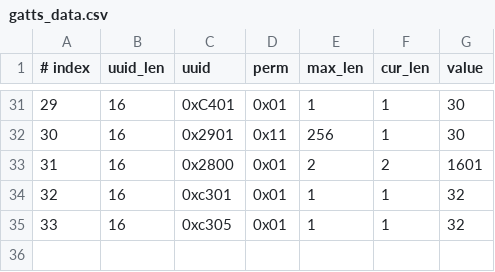
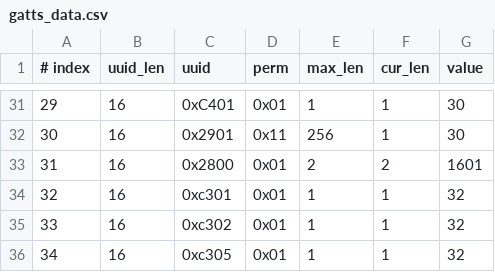
Before and after one commit to lilinghehai/esp-at, a CSV file: components/customized_partitions/raw_data/ble_data/gatts_data.csv, drawn as a sheet; only a part is shown, gaps mark what is left out; addresses are those after the commit; the diff names each change by its address in the sheet, - before the commit and + after, or states it on an @@ line.

```diff
--- a/components/customized_partitions/raw_data/ble_data/gatts_data.csv
+++ b/components/customized_partitions/raw_data/ble_data/gatts_data.csv
+row 35: 33 | 16 | 0xc302 | 0x01 | 1 | 1 | 32
@@ column A (# index) renumbered from row 36 down @@
```
